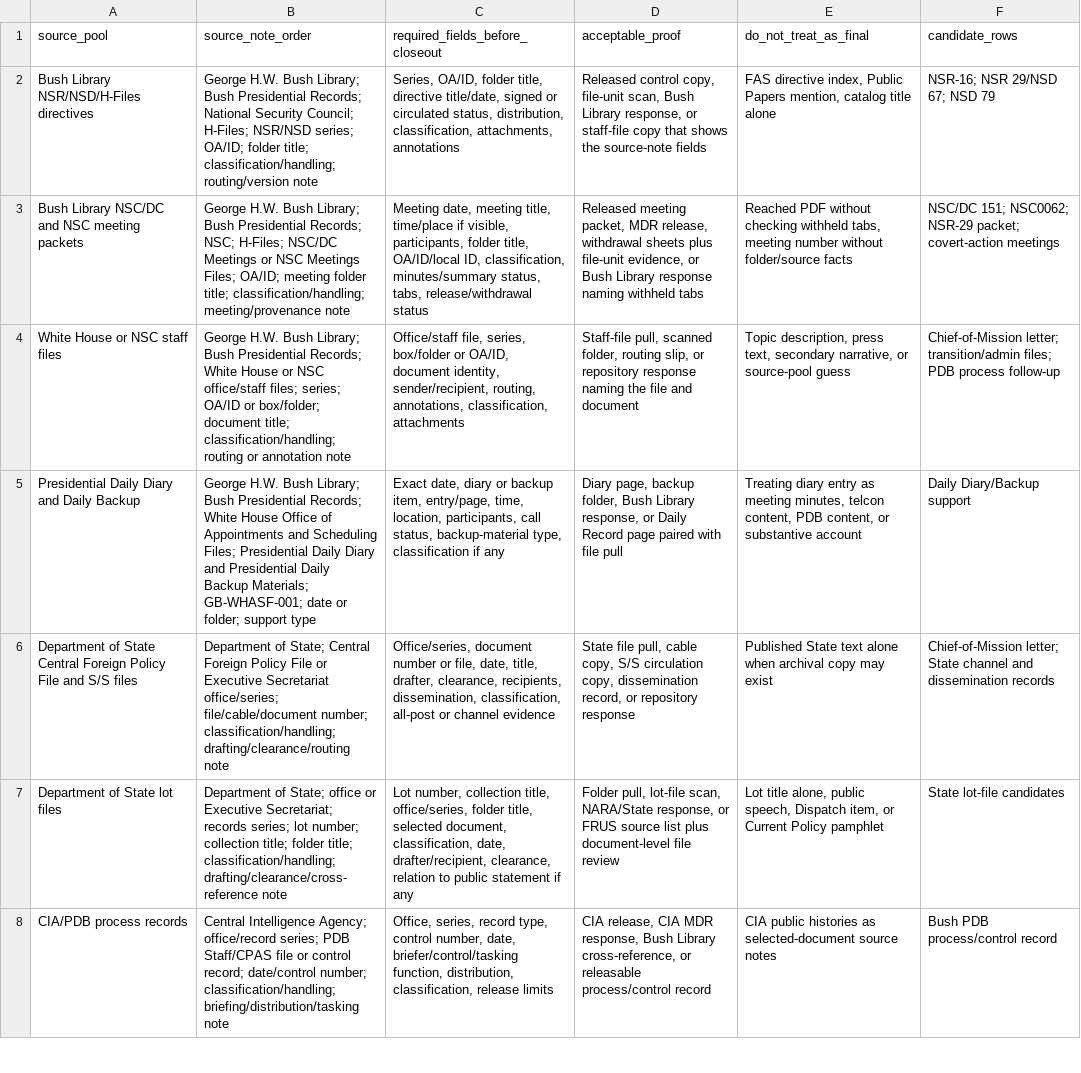
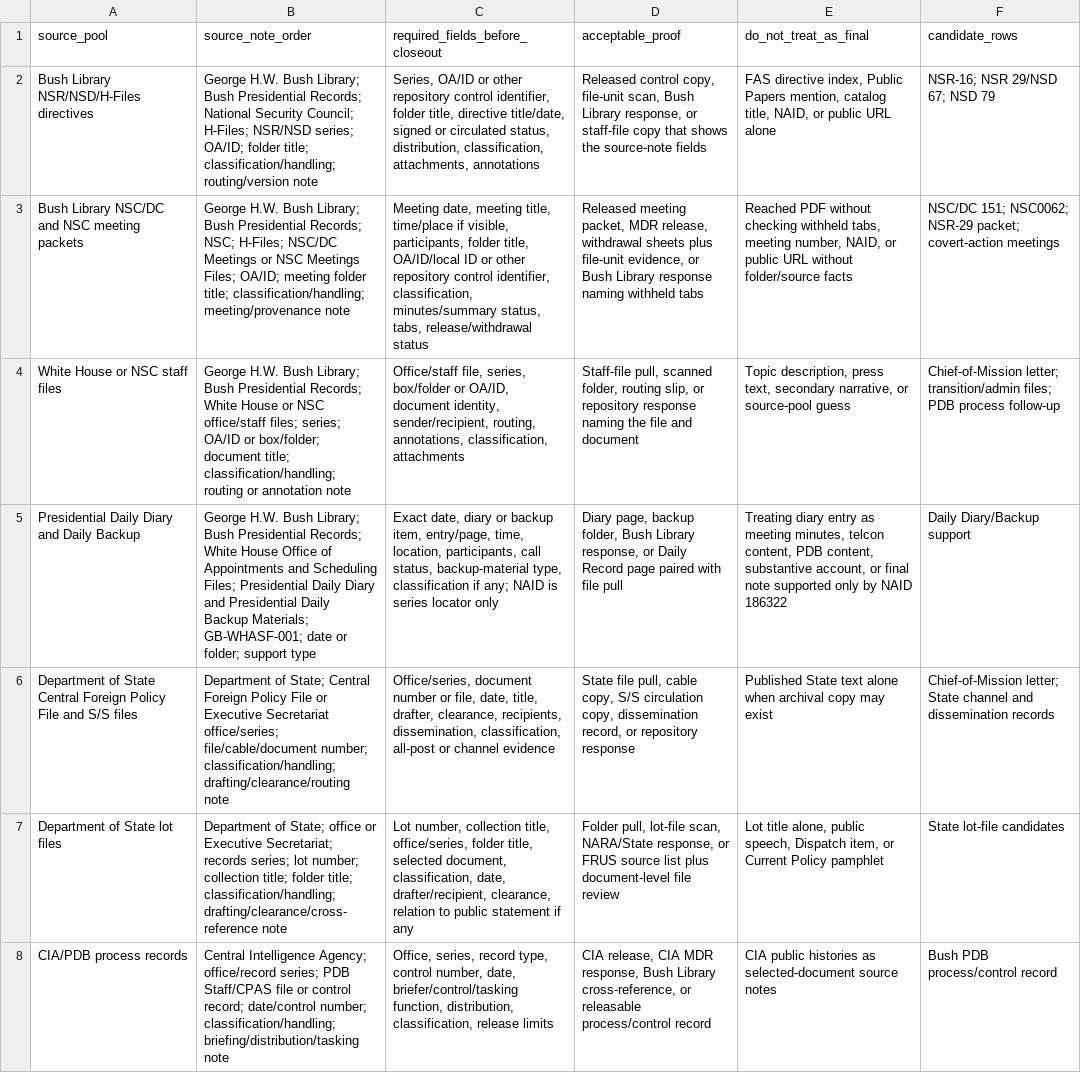
Before and after one commit to therealjameswilson/org-man-89-92, a CSV file: reports/source-note-field-matrix.csv, drawn as a sheet; only a part is shown; the diff covers the shown part only; the diff names each change by its address in the sheet, - before the commit and + after, or states it on an @@ line.

```diff
--- a/reports/source-note-field-matrix.csv
+++ b/reports/source-note-field-matrix.csv
-C2 (required_fields_before_closeout): Series, OA/ID, folder title,…
+C2 (required_fields_before_closeout): Series, OA/ID or other repository control identifier, folder title,…
-E2 (do_not_treat_as_final): …mention, catalog title alone
+E2 (do_not_treat_as_final): …mention, catalog title, NAID, or public URL alone
-C3 (required_fields_before_closeout): …title, OA/ID/local ID, classification, minutes/summary…
+C3 (required_fields_before_closeout): …title, OA/ID/local ID or other repository control identifier, classification, minutes/summary…
-E3 (do_not_treat_as_final): …tabs, meeting number without folder/source…
+E3 (do_not_treat_as_final): …tabs, meeting number, NAID, or public URL without folder/source…
-C5 (required_fields_before_closeout): …classification if any
+C5 (required_fields_before_closeout): …classification if any; NAID is series locator only
-E5 (do_not_treat_as_final): …PDB content, or substantive account
+E5 (do_not_treat_as_final): …PDB content, substantive account, or final note supported only by NAID 186322
```
Also changed, not shown: 1 edited cell elsewhere in this file, reports/follow-up-request-sheet.csv, reports/promotion-gate-checklist.csv, 15 other files.
